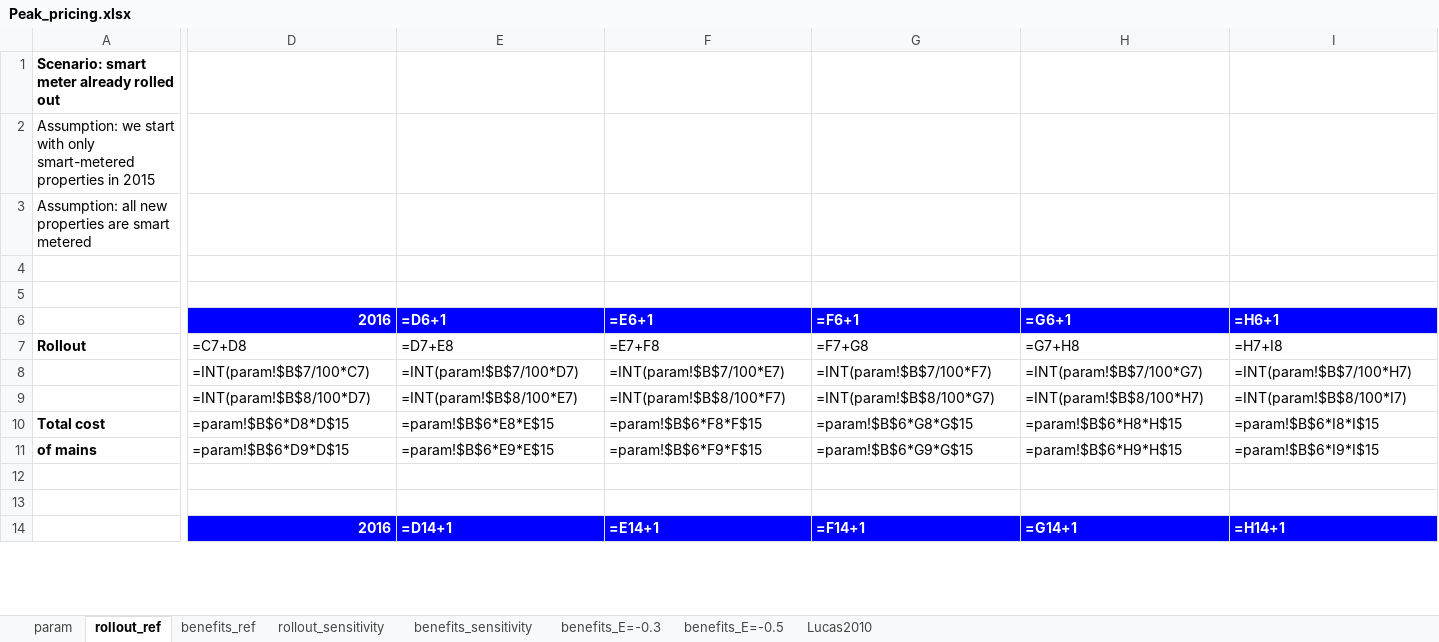
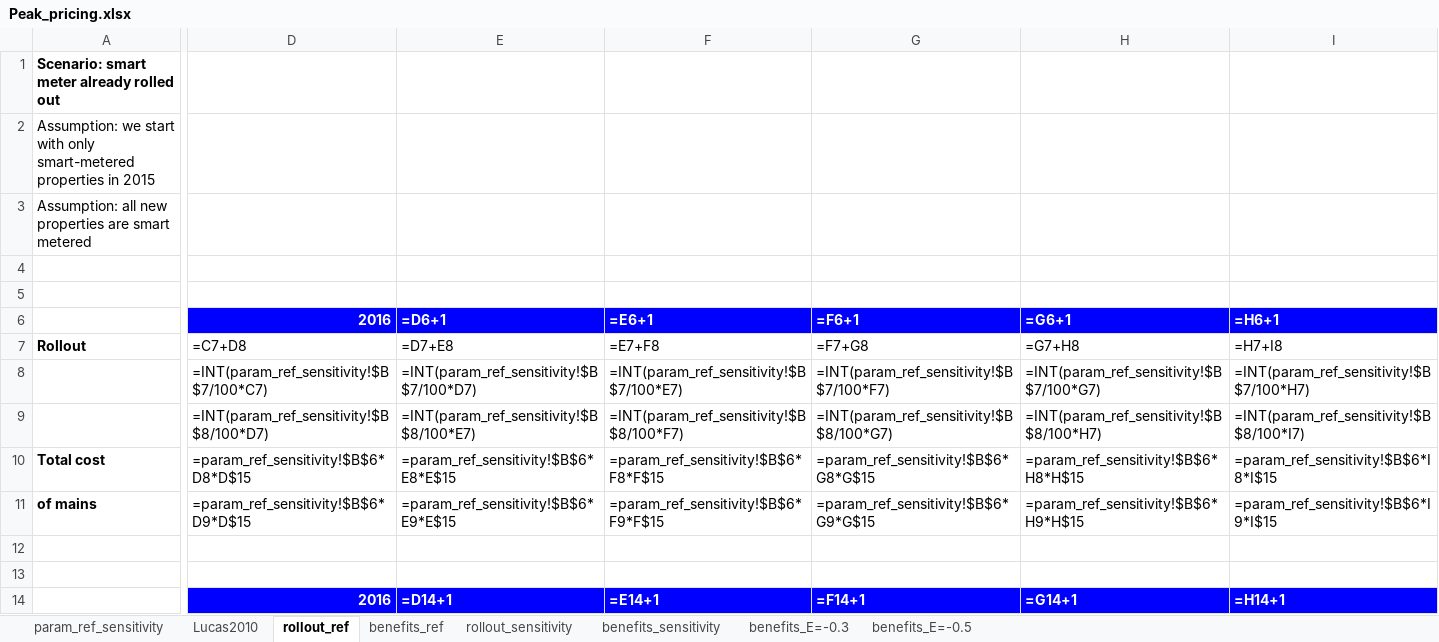
Before and after one commit to charlesrouge/Dynamic_Pricing, an Excel workbook: Peak pricing/Peak_pricing.xlsx, sheet rollout_ref, drawn as a sheet; only a part is shown, gaps mark what is left out; values as stored, in another font and other column widths than the file's, no borders; formulas are shown in place of their values; removed rows and columns are numbered as before the commit, all else as after; rows hold the shown columns only; the diff covers the shown part only; the diff names each change by its address in the sheet, - before the commit and + after, or states it on an @@ line.

Commit message:
Add files via upload

```diff
--- a/Peak pricing/Peak_pricing.xlsx (sheet rollout_ref)
+++ b/Peak pricing/Peak_pricing.xlsx (sheet rollout_ref)
-sheet tab: param
+sheet tab: param_ref_sensitivity
@@ sheet tab order changed: param_ref_sensitivity | Lucas2010 | rollout_ref | benefits_ref | rollout_sensitivity | benefits_sensitivity | benefits_E=-0.3 | benefits_E=-0.5 @@
-row 8:  | =INT(param!$B$7/100*C7) | =INT(param!$B$7/100*D7) | =INT(param!$B$7/100*E7) | =INT(param!$B$7/100*F7) | =INT(param!$B$7/100*G7) | =INT(param!$B$7/100*H7)
-row 9:  | =INT(param!$B$8/100*D7) | =INT(param!$B$8/100*E7) | =INT(param!$B$8/100*F7) | =INT(param!$B$8/100*G7) | =INT(param!$B$8/100*H7) | =INT(param!$B$8/100*I7)
+row 8:  | =INT(param_ref_sensitivity!$B$7/100*C7) | =INT(param_ref_sensitivity!$B$7/100*D7) | =INT(param_ref_sensitivity!$B$7/100*E7) | =INT(param_ref_sensitivity!$B$7/100*F7) | =INT(param_ref_sensitivity!$B$7/100*G7) | =INT(param_ref_sensitivity!$B$7/100*H7)
+row 9:  | =INT(param_ref_sensitivity!$B$8/100*D7) | =INT(param_ref_sensitivity!$B$8/100*E7) | =INT(param_ref_sensitivity!$B$8/100*F7) | =INT(param_ref_sensitivity!$B$8/100*G7) | =INT(param_ref_sensitivity!$B$8/100*H7) | =INT(param_ref_sensitivity!$B$8/100*I7)
-D10 (2016): =param!$B$6*D8*D$15
+D10 (2016): =param_ref_sensitivity!$B$6*D8*D$15
-E10 (=D6+1): =param!$B$6*E8*E$15
+E10 (=D6+1): =param_ref_sensitivity!$B$6*E8*E$15
-F10 (=E6+1): =param!$B$6*F8*F$15
+F10 (=E6+1): =param_ref_sensitivity!$B$6*F8*F$15
-G10 (=F6+1): =param!$B$6*G8*G$15
+G10 (=F6+1): =param_ref_sensitivity!$B$6*G8*G$15
-H10 (=G6+1): =param!$B$6*H8*H$15
+H10 (=G6+1): =param_ref_sensitivity!$B$6*H8*H$15
-I10 (=H6+1): =param!$B$6*I8*I$15
+I10 (=H6+1): =param_ref_sensitivity!$B$6*I8*I$15
-D11 (2016): =param!$B$6*D9*D$15
+D11 (2016): =param_ref_sensitivity!$B$6*D9*D$15
-E11 (=D6+1): =param!$B$6*E9*E$15
+E11 (=D6+1): =param_ref_sensitivity!$B$6*E9*E$15
-F11 (=E6+1): =param!$B$6*F9*F$15
+F11 (=E6+1): =param_ref_sensitivity!$B$6*F9*F$15
-G11 (=F6+1): =param!$B$6*G9*G$15
+G11 (=F6+1): =param_ref_sensitivity!$B$6*G9*G$15
-H11 (=G6+1): =param!$B$6*H9*H$15
+H11 (=G6+1): =param_ref_sensitivity!$B$6*H9*H$15
-I11 (=H6+1): =param!$B$6*I9*I$15
+I11 (=H6+1): =param_ref_sensitivity!$B$6*I9*I$15
```
Also changed, not shown: 122 edited cells elsewhere in this sheet, sheet rollout_sensitivity, sheet benefits_ref, sheet benefits_sensitivity, charts or pictures.
